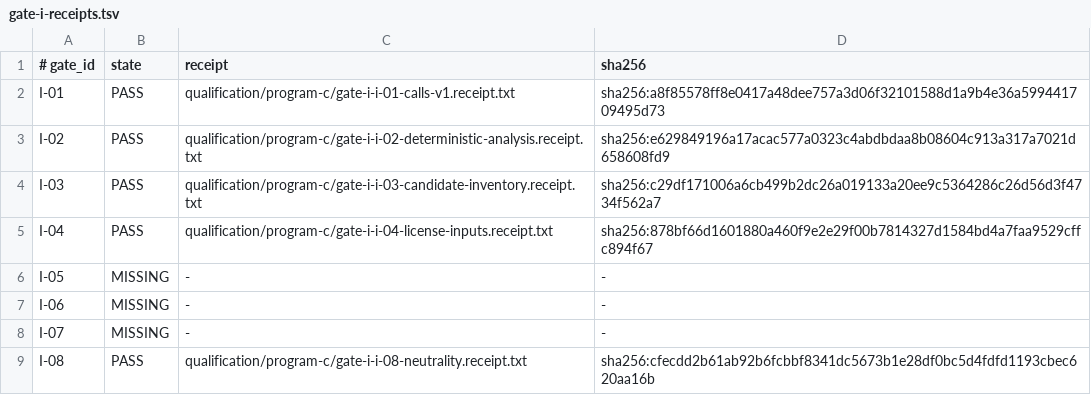
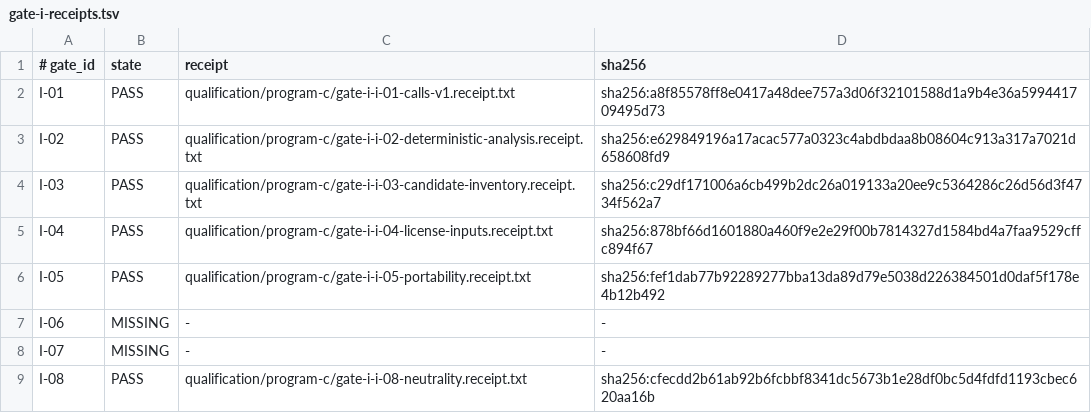
Before and after one commit to jaresty/lsp-trace, a TSV file: qualification/program-c/gate-i-receipts.tsv, drawn as a sheet.

Commit message:
document Program C portability question gate

```diff
--- a/qualification/program-c/gate-i-receipts.tsv
+++ b/qualification/program-c/gate-i-receipts.tsv
@@ -5,3 +5,3 @@ I-03	PASS	qualification/program-c/gate-i-i-03-candidate-inventory.receipt.txt	sh
 I-04	PASS	qualification/program-c/gate-i-i-04-license-inputs.receipt.txt	sha256:878bf66d1601880a460f9e2e29f00b7814327d1584bd4a7faa9529cffc894f67
-I-05	MISSING	-	-
+I-05	PASS	qualification/program-c/gate-i-i-05-portability.receipt.txt	sha256:fef1dab77b92289277bba13da89d79e5038d226384501d0daf5f178e4b12b492
 I-06	MISSING	-	-
```
Also changed, not shown: 3 other files.
